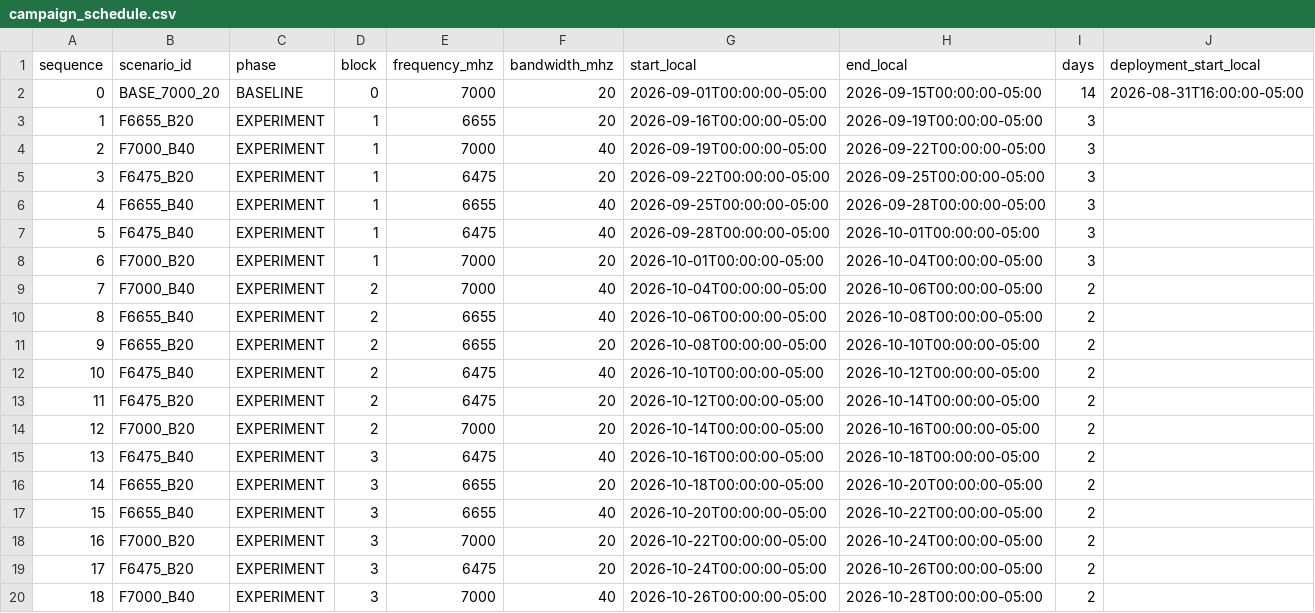
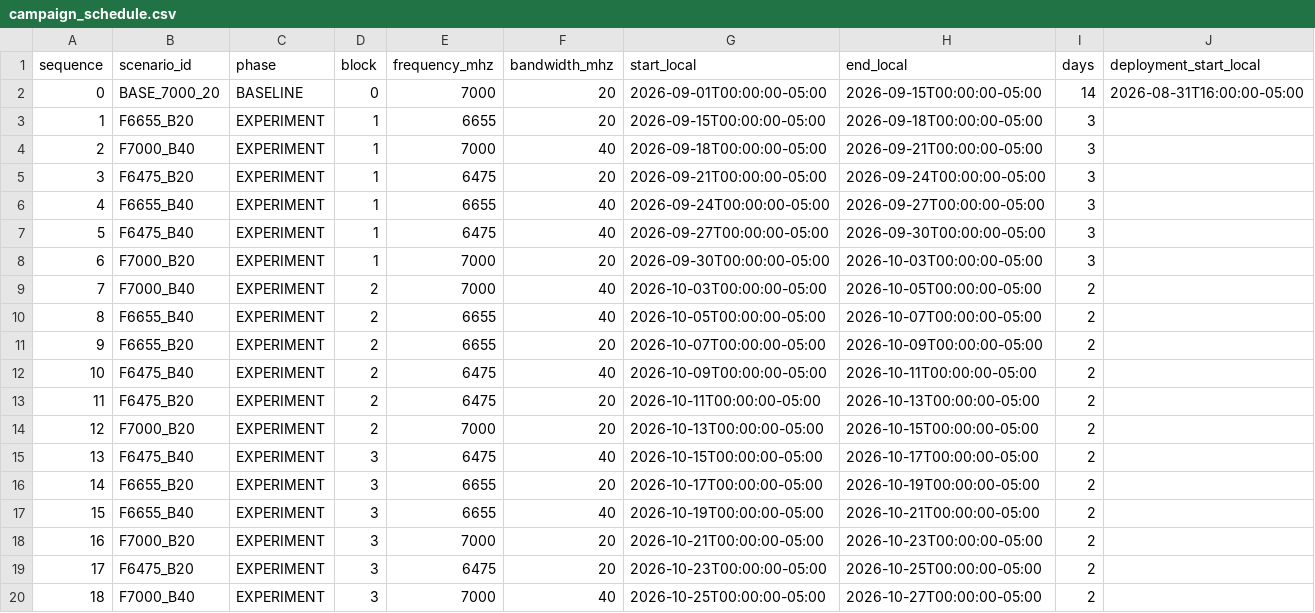
Before and after one commit to carloskoo1/Andean-6GHz-Link-Experiment, a CSV file: campaign_runtime/campaign_schedule.csv, drawn as a sheet.

Commit message:
Harden Cambium API session lifecycle and sync campaign schedule

```diff
--- a/campaign_runtime/campaign_schedule.csv
+++ b/campaign_runtime/campaign_schedule.csv
@@ -2,19 +2,19 @@ sequence,scenario_id,phase,block,frequency_mhz,bandwidth_mhz,start_local,end_loc
 0,BASE_7000_20,BASELINE,0,7000,20,2026-09-01T00:00:00-05:00,2026-09-15T00:00:00-05:00,14,2026-08-31T16:00:00-05:00
-1,F6655_B20,EXPERIMENT,1,6655,20,2026-09-16T00:00:00-05:00,2026-09-19T00:00:00-05:00,3,
-2,F7000_B40,EXPERIMENT,1,7000,40,2026-09-19T00:00:00-05:00,2026-09-22T00:00:00-05:00,3,
-3,F6475_B20,EXPERIMENT,1,6475,20,2026-09-22T00:00:00-05:00,2026-09-25T00:00:00-05:00,3,
-4,F6655_B40,EXPERIMENT,1,6655,40,2026-09-25T00:00:00-05:00,2026-09-28T00:00:00-05:00,3,
-5,F6475_B40,EXPERIMENT,1,6475,40,2026-09-28T00:00:00-05:00,2026-10-01T00:00:00-05:00,3,
-6,F7000_B20,EXPERIMENT,1,7000,20,2026-10-01T00:00:00-05:00,2026-10-04T00:00:00-05:00,3,
-7,F7000_B40,EXPERIMENT,2,7000,40,2026-10-04T00:00:00-05:00,2026-10-06T00:00:00-05:00,2,
-8,F6655_B40,EXPERIMENT,2,6655,40,2026-10-06T00:00:00-05:00,2026-10-08T00:00:00-05:00,2,
-9,F6655_B20,EXPERIMENT,2,6655,20,2026-10-08T00:00:00-05:00,2026-10-10T00:00:00-05:00,2,
-10,F6475_B40,EXPERIMENT,2,6475,40,2026-10-10T00:00:00-05:00,2026-10-12T00:00:00-05:00,2,
-11,F6475_B20,EXPERIMENT,2,6475,20,2026-10-12T00:00:00-05:00,2026-10-14T00:00:00-05:00,2,
-12,F7000_B20,EXPERIMENT,2,7000,20,2026-10-14T00:00:00-05:00,2026-10-16T00:00:00-05:00,2,
-13,F6475_B40,EXPERIMENT,3,6475,40,2026-10-16T00:00:00-05:00,2026-10-18T00:00:00-05:00,2,
-14,F6655_B20,EXPERIMENT,3,6655,20,2026-10-18T00:00:00-05:00,2026-10-20T00:00:00-05:00,2,
-15,F6655_B40,EXPERIMENT,3,6655,40,2026-10-20T00:00:00-05:00,2026-10-22T00:00:00-05:00,2,
-16,F7000_B20,EXPERIMENT,3,7000,20,2026-10-22T00:00:00-05:00,2026-10-24T00:00:00-05:00,2,
-17,F6475_B20,EXPERIMENT,3,6475,20,2026-10-24T00:00:00-05:00,2026-10-26T00:00:00-05:00,2,
-18,F7000_B40,EXPERIMENT,3,7000,40,2026-10-26T00:00:00-05:00,2026-10-28T00:00:00-05:00,2,
+1,F6655_B20,EXPERIMENT,1,6655,20,2026-09-15T00:00:00-05:00,2026-09-18T00:00:00-05:00,3,
+2,F7000_B40,EXPERIMENT,1,7000,40,2026-09-18T00:00:00-05:00,2026-09-21T00:00:00-05:00,3,
+3,F6475_B20,EXPERIMENT,1,6475,20,2026-09-21T00:00:00-05:00,2026-09-24T00:00:00-05:00,3,
+4,F6655_B40,EXPERIMENT,1,6655,40,2026-09-24T00:00:00-05:00,2026-09-27T00:00:00-05:00,3,
+5,F6475_B40,EXPERIMENT,1,6475,40,2026-09-27T00:00:00-05:00,2026-09-30T00:00:00-05:00,3,
+6,F7000_B20,EXPERIMENT,1,7000,20,2026-09-30T00:00:00-05:00,2026-10-03T00:00:00-05:00,3,
+7,F7000_B40,EXPERIMENT,2,7000,40,2026-10-03T00:00:00-05:00,2026-10-05T00:00:00-05:00,2,
+8,F6655_B40,EXPERIMENT,2,6655,40,2026-10-05T00:00:00-05:00,2026-10-07T00:00:00-05:00,2,
+9,F6655_B20,EXPERIMENT,2,6655,20,2026-10-07T00:00:00-05:00,2026-10-09T00:00:00-05:00,2,
+10,F6475_B40,EXPERIMENT,2,6475,40,2026-10-09T00:00:00-05:00,2026-10-11T00:00:00-05:00,2,
+11,F6475_B20,EXPERIMENT,2,6475,20,2026-10-11T00:00:00-05:00,2026-10-13T00:00:00-05:00,2,
+12,F7000_B20,EXPERIMENT,2,7000,20,2026-10-13T00:00:00-05:00,2026-10-15T00:00:00-05:00,2,
+13,F6475_B40,EXPERIMENT,3,6475,40,2026-10-15T00:00:00-05:00,2026-10-17T00:00:00-05:00,2,
+14,F6655_B20,EXPERIMENT,3,6655,20,2026-10-17T00:00:00-05:00,2026-10-19T00:00:00-05:00,2,
+15,F6655_B40,EXPERIMENT,3,6655,40,2026-10-19T00:00:00-05:00,2026-10-21T00:00:00-05:00,2,
+16,F7000_B20,EXPERIMENT,3,7000,20,2026-10-21T00:00:00-05:00,2026-10-23T00:00:00-05:00,2,
+17,F6475_B20,EXPERIMENT,3,6475,20,2026-10-23T00:00:00-05:00,2026-10-25T00:00:00-05:00,2,
+18,F7000_B40,EXPERIMENT,3,7000,40,2026-10-25T00:00:00-05:00,2026-10-27T00:00:00-05:00,2,
```
Also changed, not shown: 4 other files.
